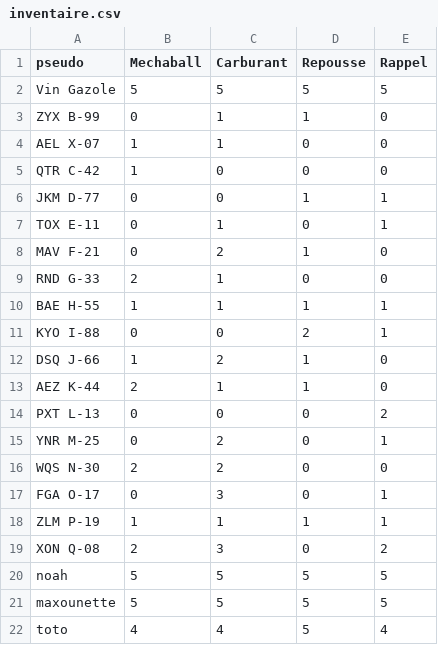
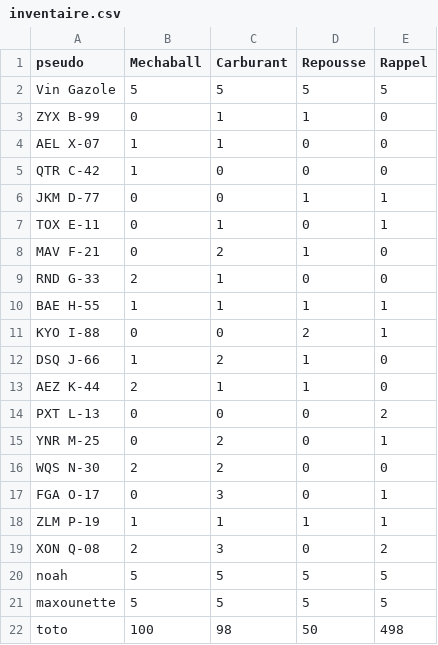
Before and after one commit to ThoomasKDS/Mechaquest, a CSV file: save/inventaire.csv, drawn as a sheet.

```diff
--- a/save/inventaire.csv
+++ b/save/inventaire.csv
@@ -21,2 +21,2 @@ noah,5,5,5,5
 maxounette,5,5,5,5
-toto,4,4,5,4
+toto,100,98,50,498
```
Also changed, not shown: save/infomechas.csv, 5 other files.
